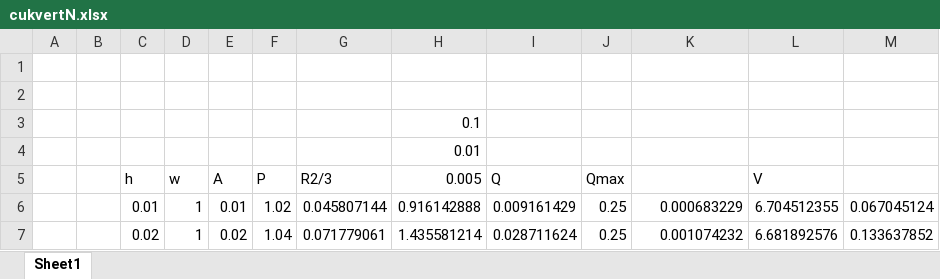
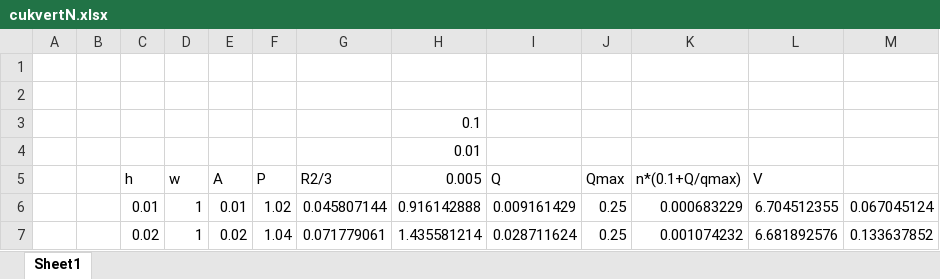
Before and after one commit to vjetten/openlisem, an Excel workbook: auxfiles/cukvertN.xlsx, sheet Sheet1, drawn as a sheet; only a part is shown; values as stored, in another font and other column widths than the file's, no borders; charts and pictures not drawn; the diff names each change by its address in the sheet, - before the commit and + after, or states it on an @@ line.

```diff
--- a/auxfiles/cukvertN.xlsx (sheet Sheet1)
+++ b/auxfiles/cukvertN.xlsx (sheet Sheet1)
-K5: (empty)
+K5: n*(0.1+Q/qmax)
```
Also changed, not shown: 2 other files.
